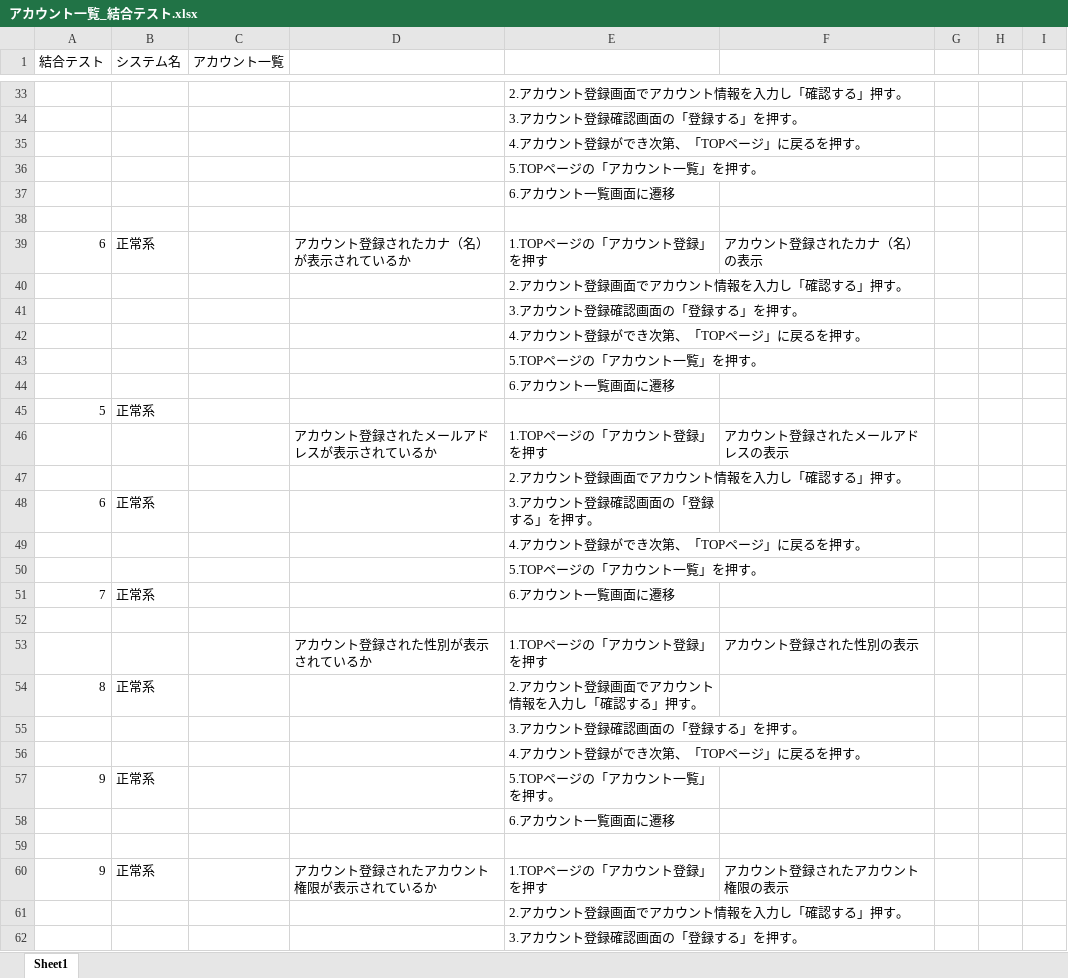
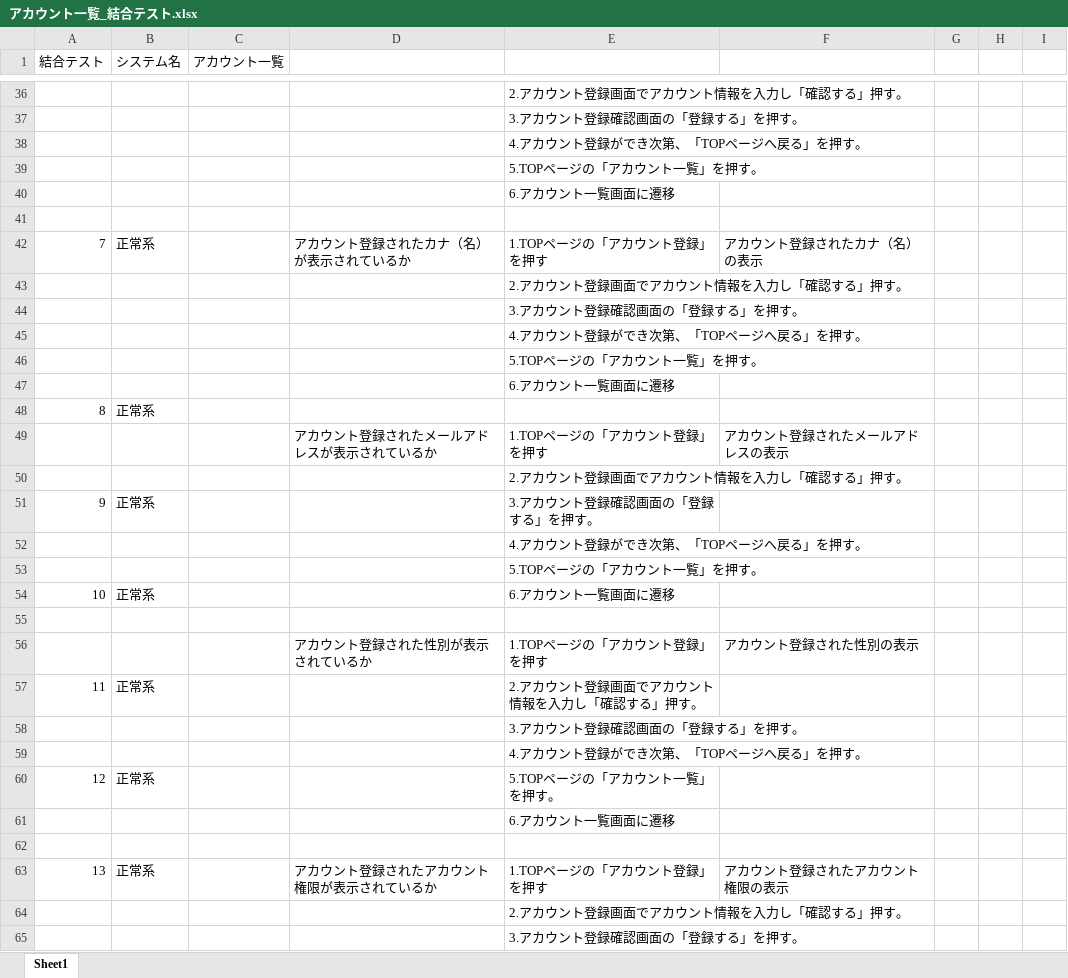
Before and after one commit to KeinF0rest/test-case, an Excel workbook: アカウント一覧_結合テスト.xlsx, sheet Sheet1, drawn as a sheet; only a part is shown, gaps mark what is left out; values as stored, in another font and other column widths than the file's, no borders; table styles not drawn; addresses are those after the commit; the diff covers the shown part only; the diff names each change by its address in the sheet, - before the commit and + after, or states it on an @@ line.

```diff
--- a/アカウント一覧_結合テスト.xlsx (sheet Sheet1)
+++ b/アカウント一覧_結合テスト.xlsx (sheet Sheet1)
-E38: 4.アカウント登録ができ次第、「TOPページ」に戻るを押す。
+E38: 4.アカウント登録ができ次第、「TOPページへ戻る」を押す。
-A42 (結合テスト): 6
+A42 (結合テスト): 7
-E45: 4.アカウント登録ができ次第、「TOPページ」に戻るを押す。
+E45: 4.アカウント登録ができ次第、「TOPページへ戻る」を押す。
-A48 (結合テスト): 5
+A48 (結合テスト): 8
-A51 (結合テスト): 6
+A51 (結合テスト): 9
-E52: 4.アカウント登録ができ次第、「TOPページ」に戻るを押す。
+E52: 4.アカウント登録ができ次第、「TOPページへ戻る」を押す。
-A54 (結合テスト): 7
+A54 (結合テスト): 10
-A57 (結合テスト): 8
+A57 (結合テスト): 11
-E59: 4.アカウント登録ができ次第、「TOPページ」に戻るを押す。
+E59: 4.アカウント登録ができ次第、「TOPページへ戻る」を押す。
-A60 (結合テスト): 9
+A60 (結合テスト): 12
-A63 (結合テスト): 9
+A63 (結合テスト): 13
```
Also changed, not shown: 3 added rows and 21 edited cells elsewhere in this sheet.
